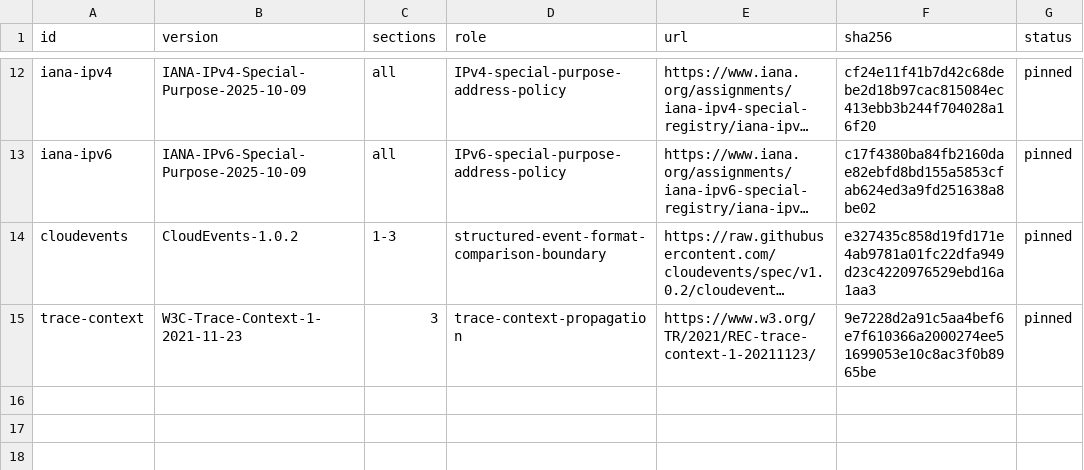
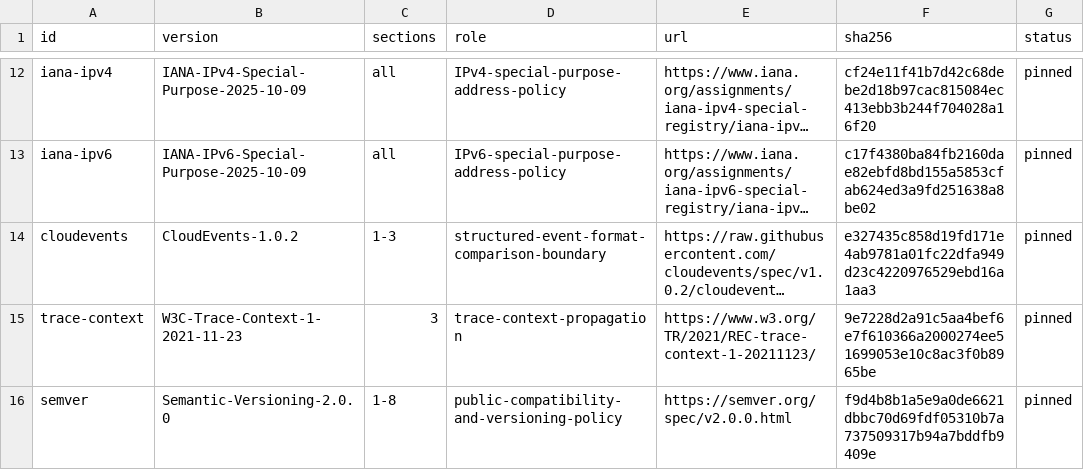
Before and after one commit to faustbrian/go-webhook, a TSV file: specification/manifest.tsv, drawn as a sheet; only a part is shown, gaps mark what is left out; long unchanged cells end in …; the diff names each change by its address in the sheet, - before the commit and + after, or states it on an @@ line.

Commit message:
docs(webhook): govern specification decisions
Make protocol interpretations and conformance evidence auditable against
pinned authorities, with fail-closed decision drift checks.

Impact: none

```diff
--- a/specification/manifest.tsv
+++ b/specification/manifest.tsv
+row 16: semver | Semantic-Versioning-2.0.0 | 1-8 | public-compatibility-and-versioning-policy | https://semver.org/spec/v2.0.0.html | f9d4b8b1a5e9a0de6621dbbc70d69fdf05310b7a737509317b94a7bddfb9409e | pinned
```
Also changed, not shown: 15 other files.
